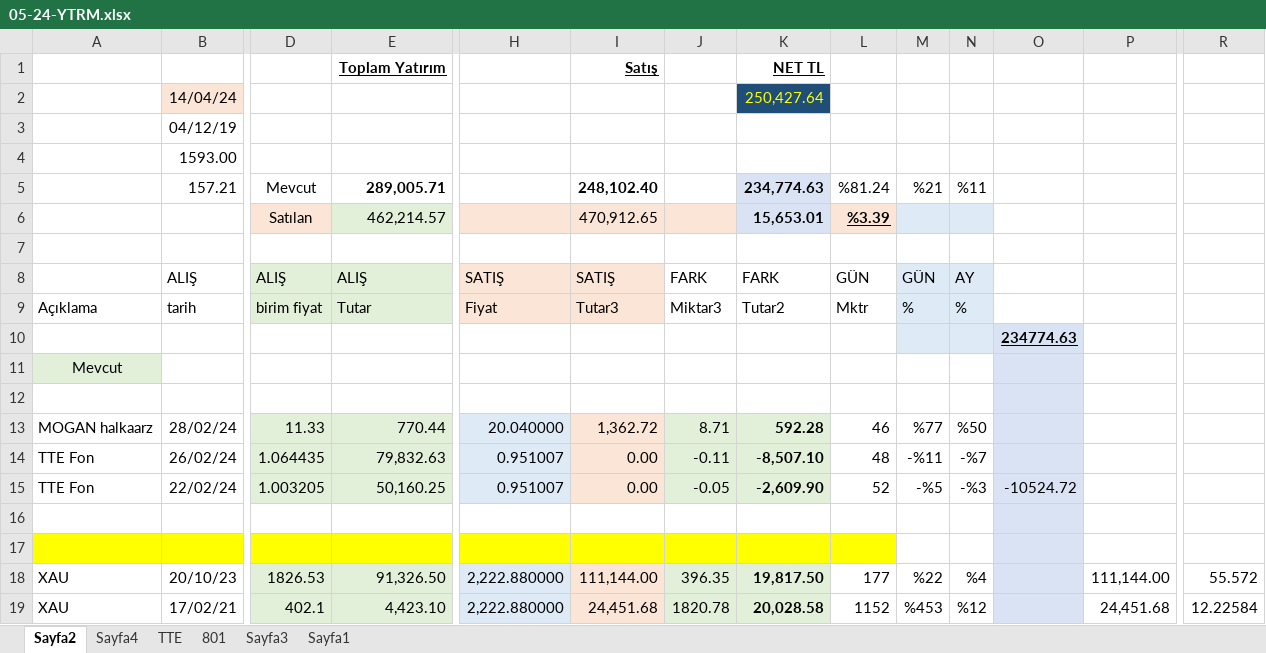
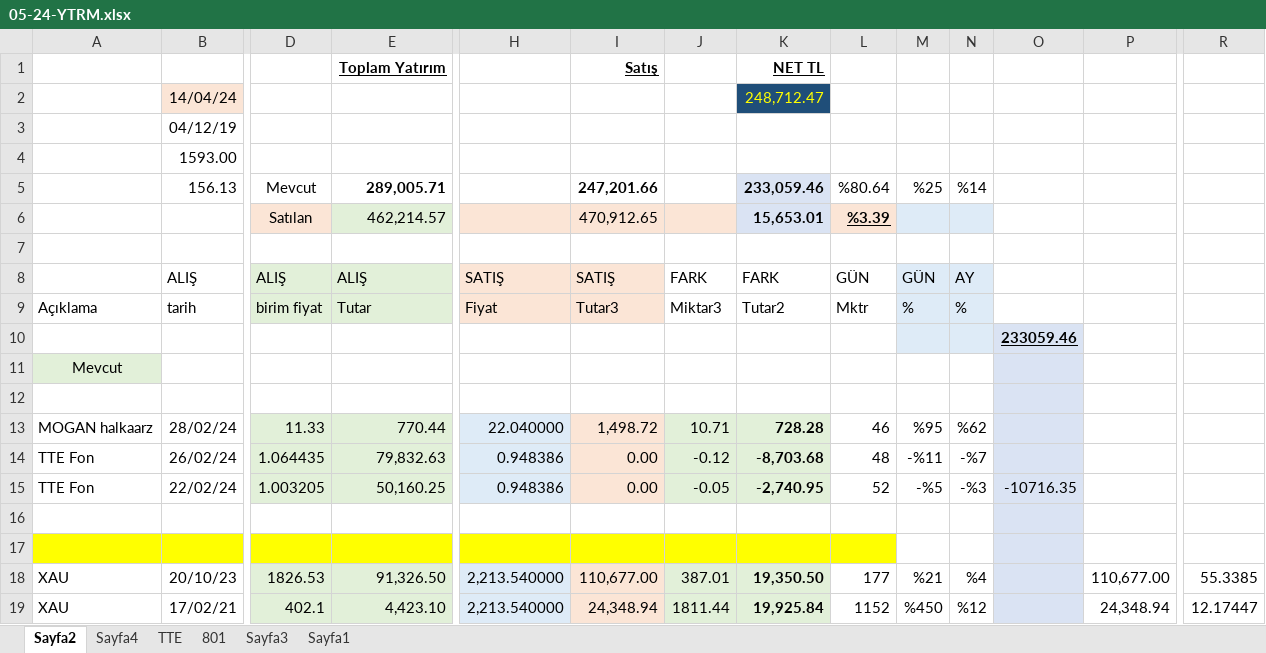
Before and after one commit to roboturx/tdy, an Excel workbook: 05-24-YTRM.xlsx, sheet Sayfa2, drawn as a sheet; only a part is shown, gaps mark what is left out; values as stored, in another font and other column widths than the file's, no borders; table styles not drawn; removed rows and columns are numbered as before the commit, all else as after; rows hold the shown columns only; the diff covers the shown part only; the diff names each change by its address in the sheet, - before the commit and + after, or states it on an @@ line.

```diff
--- a/05-24-YTRM.xlsx (sheet Sayfa2)
+++ b/05-24-YTRM.xlsx (sheet Sayfa2)
-K2: 250,427.64
+K2: 248,712.47
-row 5:  | 157.21 | Mevcut | 289,005.71 |  | 248,102.40 |  | 234,774.63 | %81.24 | %21 | %11
+row 5:  | 156.13 | Mevcut | 289,005.71 |  | 247,201.66 |  | 233,059.46 | %80.64 | %25 | %14
-O10: 234774.63
+O10: 233059.46
-H13: 20.040000
+H13: 22.040000
-I13: 1,362.72
+I13: 1,498.72
-J13: 8.71
+J13: 10.71
-K13: 592.28
+K13: 728.28
-M13: %77
+M13: %95
-N13: %50
+N13: %62
-H14:H15: 0.951007
+H14:H15: 0.948386
-J14: -0.11
+J14: -0.12
-K14: -8,507.10
+K14: -8,703.68
-K15: -2,609.90
+K15: -2,740.95
-O15: -10524.72
+O15: -10716.35
-H18:H19: 2,222.880000
+H18:H19: 2,213.540000
-I18: 111,144.00
+I18: 110,677.00
-J18: 396.35
+J18: 387.01
-K18: 19,817.50
+K18: 19,350.50
-M18: %22
+M18: %21
-P18: 111,144.00
+P18: 110,677.00
-R18: 55.572
+R18: 55.3385
-I19: 24,451.68
+I19: 24,348.94
-J19: 1820.78
+J19: 1811.44
-K19: 20,028.58
+K19: 19,925.84
-M19: %453
+M19: %450
-P19: 24,451.68
+P19: 24,348.94
-R19: 12.22584
+R19: 12.17447
```
Also changed, not shown: 35 edited cells elsewhere in this sheet, sheet Sayfa4, formulas that keep their value, charts or pictures, 04-24-Gnlkx.xlsx.
